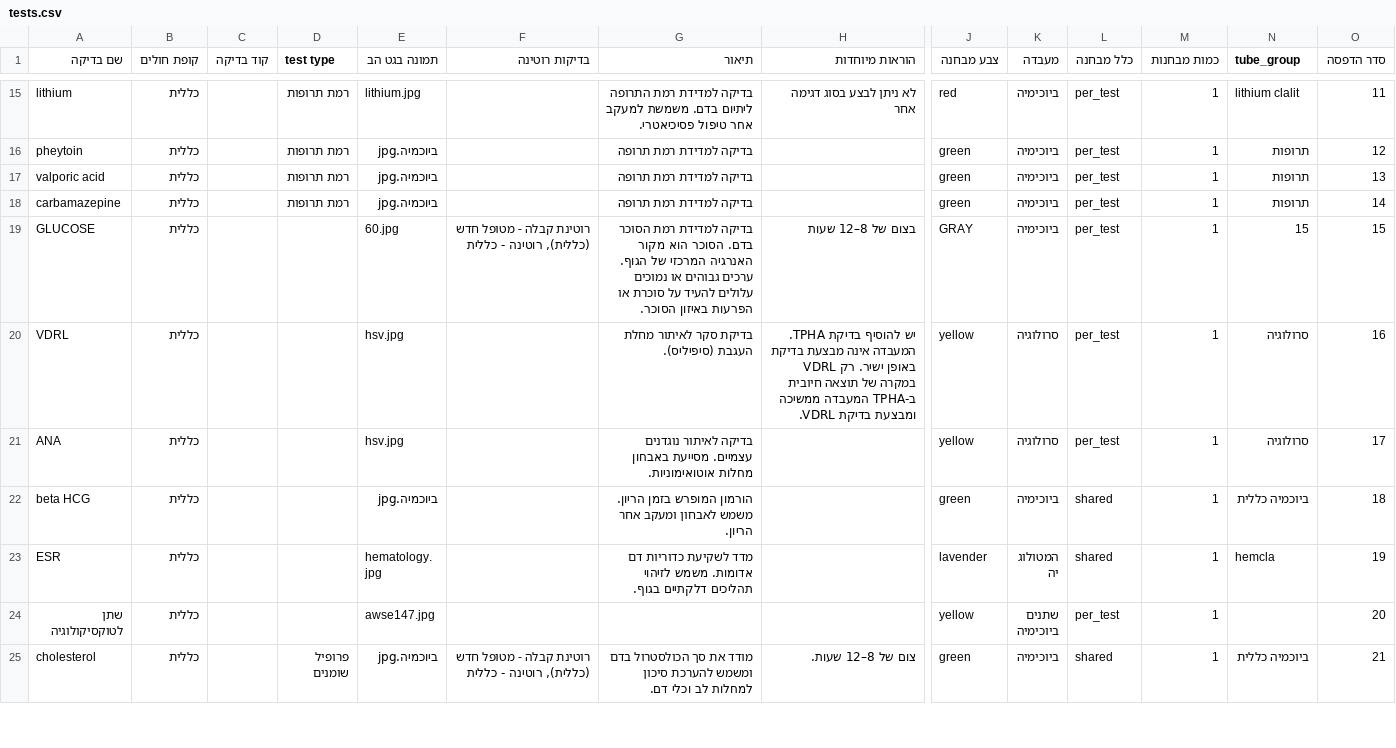
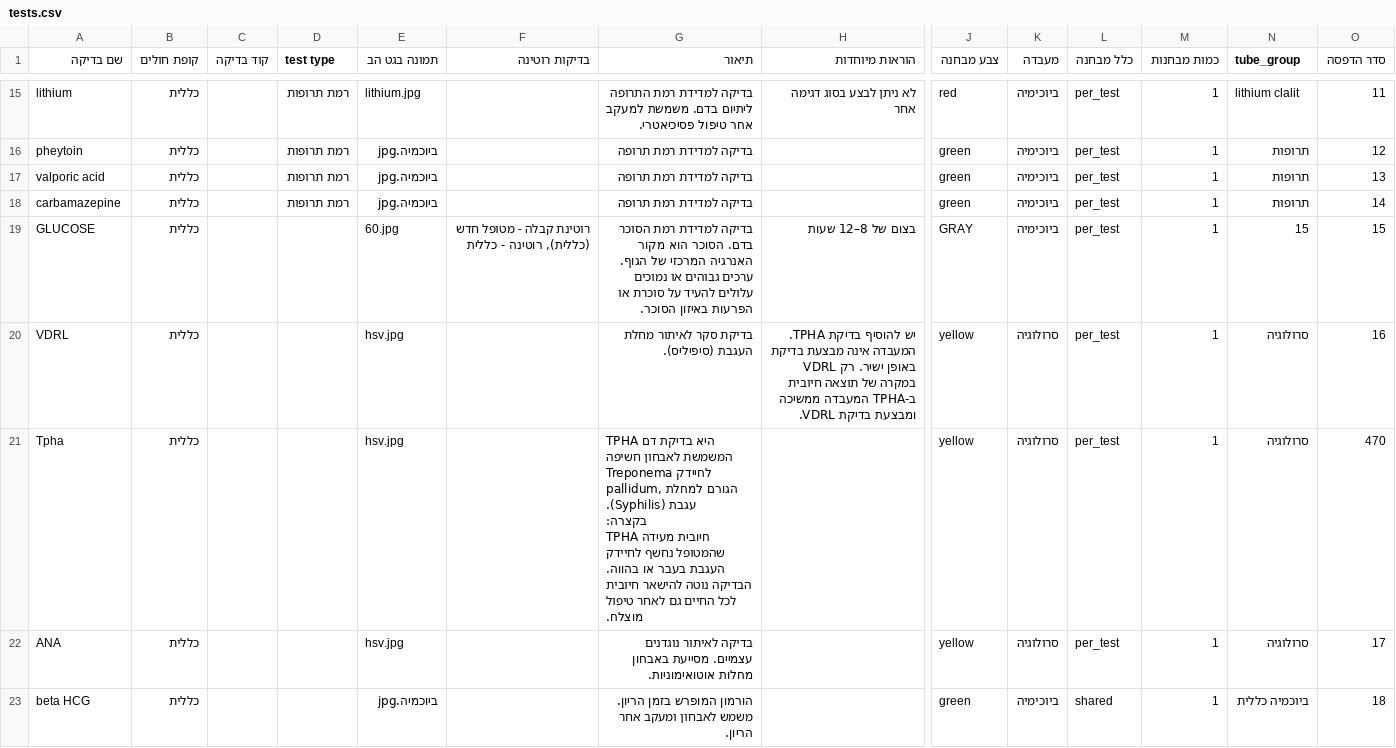
Before and after one commit to ezzob1995-cmyk/lab-tests, a CSV file: data/tests.csv, drawn as a sheet; only a part is shown, gaps mark what is left out; the shorter side is filled out with more unchanged rows; rows hold the shown columns only; ↵ is a line break in a cell; the diff covers the shown part only; the diff names each change by its address in the sheet, - before the commit and + after, or states it on an @@ line.

Commit message:
עדכון בדיקות מעמוד הניהול (+4 חדשות)

```diff
--- a/data/tests.csv
+++ b/data/tests.csv
+row 21: Tpha | כללית |  |  | hsv.jpg |  | TPHA היא בדיקת דם המשמשת לאבחון חשיפה לחיידק Treponema pallidum, הגורם למחלת עגבת (Syphilis). ↵ בקצרה: ↵ TPHA חיובית מעידה שהמטופל נחשף לחיידק העגבת בעבר או בהווה. ↵ הבדיקה נוטה להישאר חיובית לכל החיים גם לאחר טיפול מוצלח. |  | yellow | סרולוגיה | per_test | 1 | סרולוגיה | 470
```
Also changed, not shown: 3 added rows elsewhere in this file.
